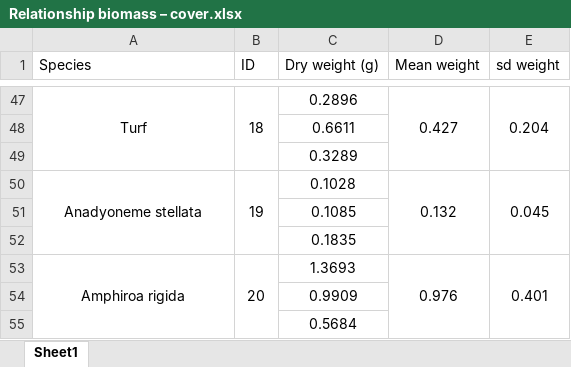
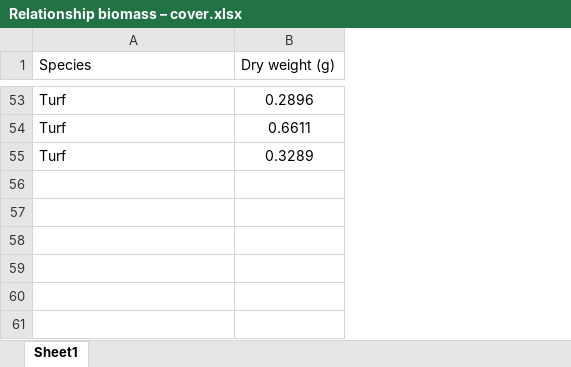
Before and after one commit to JayCrlt/BenthFun, an Excel workbook: Data/4. Visual census/Species Biomass Weight/Relationship biomass – cover.xlsx, sheet Sheet1, drawn as a sheet; only a part is shown, gaps mark what is left out; values as stored, in another font and other column widths than the file's, no borders; removed rows and columns are numbered as before the commit, all else as after; the diff covers the shown part only; the diff names each change by its address in the sheet, - before the commit and + after, or states it on an @@ line.

```diff
--- a/Data/4. Visual census/Species Biomass Weight/Relationship biomass – cover.xlsx (sheet Sheet1)
+++ b/Data/4. Visual census/Species Biomass Weight/Relationship biomass – cover.xlsx (sheet Sheet1)
-column B (ID), row 47: 18
-column D (Mean weight), row 47: 0.427
-column E (sd weight), row 47: 0.204
-A53 alignment: center
+A53 alignment: left
-A47:A49 merged
-A54:A55 (Species): (empty)
+A54:A55 (Species): Turf
-row 50: Anadyoneme stellata | 19 | 0.1028 | 0.132 | 0.045
-row 51:  |  | 0.1085
-row 52:  |  | 0.1835
@@ row 53 moved to row 5: Amphiroa rigida @@
-row 54:  |  | 0.9909
-row 55:  |  | 0.5684
```
Also changed, not shown: 38 added rows, 33 removed rows, 6 moved rows, 4 edited cells, cell formats and merged cells elsewhere in this sheet, 3 other files.
